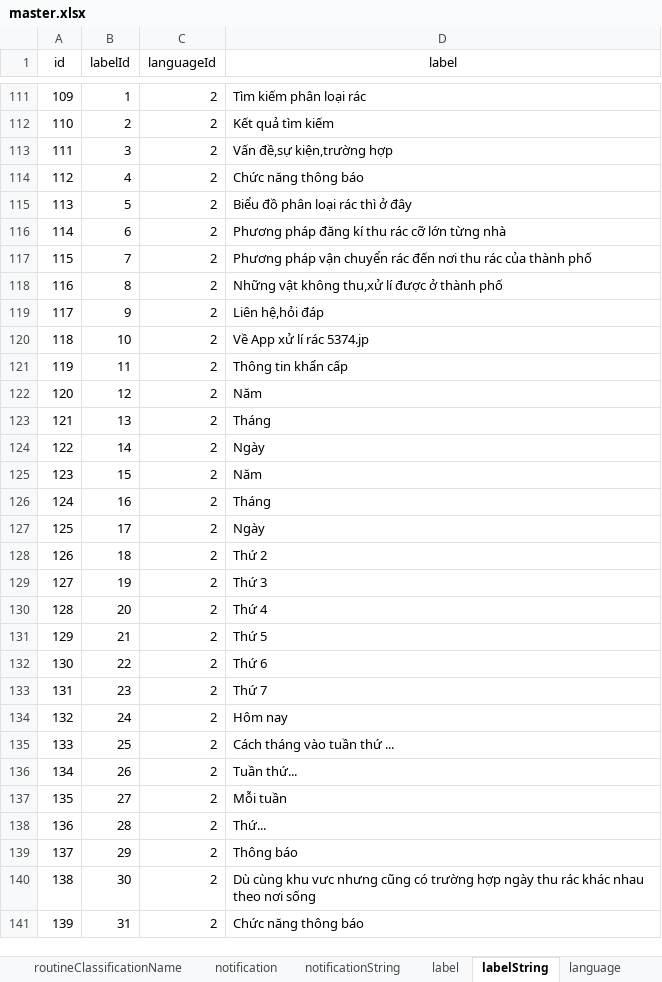
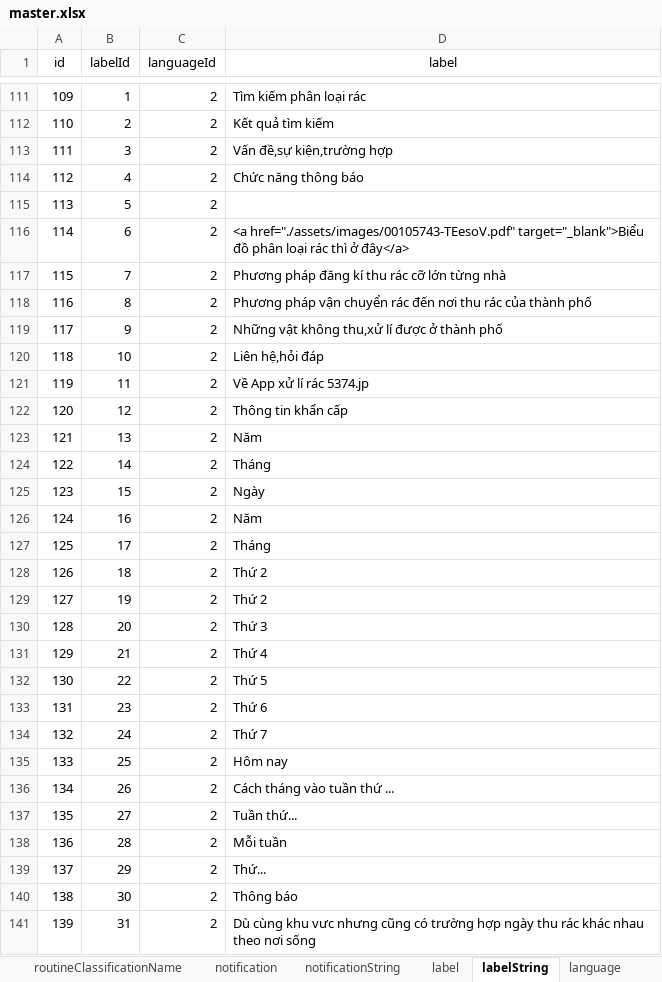
Before and after one commit to sakaiminatocity/test, an Excel workbook: assets/dataTrans/master.xlsx, sheet labelString, drawn as a sheet; only a part is shown, gaps mark what is left out; values as stored, in another font and other column widths than the file's, no borders; charts and pictures not drawn; the diff covers the shown part only; the diff names each change by its address in the sheet, - before the commit and + after, or states it on an @@ line.

Commit message:
Update. Fixed label misalignment.

```diff
--- a/assets/dataTrans/master.xlsx (sheet labelString)
+++ b/assets/dataTrans/master.xlsx (sheet labelString)
-D115 (label): Biểu đồ phân loại rác thì ở đây
+D115 (label): (empty)
-D116 (label): Phương pháp đăng kí thu rác cỡ lớn từng nhà
+D116 (label): <a href="./assets/images/00105743-TEesoV.pdf" target="_blank">Biểu đồ phân loại rác thì ở đây</a>
-D117 (label): Phương pháp vận chuyển rác đến nơi thu rác của thành phố
+D117 (label): Phương pháp đăng kí thu rác cỡ lớn từng nhà
-D118 (label): Những vật không thu,xử lí được ở thành phố
+D118 (label): Phương pháp vận chuyển rác đến nơi thu rác của thành phố
-D119 (label): Liên hệ,hỏi đáp
+D119 (label): Những vật không thu,xử lí được ở thành phố
-D120 (label): Về App xử lí rác 5374.jp
+D120 (label): Liên hệ,hỏi đáp
-D121 (label): Thông tin khẩn cấp
+D121 (label): Về App xử lí rác 5374.jp
-D122 (label): Năm
+D122 (label): Thông tin khẩn cấp
-D123 (label): Tháng
+D123 (label): Năm
-D124 (label): Ngày
+D124 (label): Tháng
-D125 (label): Năm
+D125 (label): Ngày
-D126 (label): Tháng
+D126 (label): Năm
-D127 (label): Ngày
+D127 (label): Tháng
-D129 (label): Thứ 3
+D129 (label): Thứ 2
-D130 (label): Thứ 4
+D130 (label): Thứ 3
-D131 (label): Thứ 5
+D131 (label): Thứ 4
-D132 (label): Thứ 6
+D132 (label): Thứ 5
-D133 (label): Thứ 7
+D133 (label): Thứ 6
-D134 (label): Hôm nay
+D134 (label): Thứ 7
-D135 (label): Cách tháng vào tuần thứ ...
+D135 (label): Hôm nay
-D136 (label): Tuần thứ...
+D136 (label): Cách tháng vào tuần thứ ...
-D137 (label): Mỗi tuần
+D137 (label): Tuần thứ...
-D138 (label): Thứ...
+D138 (label): Mỗi tuần
-D139 (label): Thông báo
+D139 (label): Thứ...
-D140 (label): Dù cùng khu vưc nhưng cũng có trường hợp ngày thu rác khác nhau theo nơi sống
+D140 (label): Thông báo
-D141 (label): Chức năng thông báo
+D141 (label): Dù cùng khu vưc nhưng cũng có trường hợp ngày thu rác khác nhau theo nơi sống
```
Also changed, not shown: 20 edited cells elsewhere in this sheet, 1 other file.
